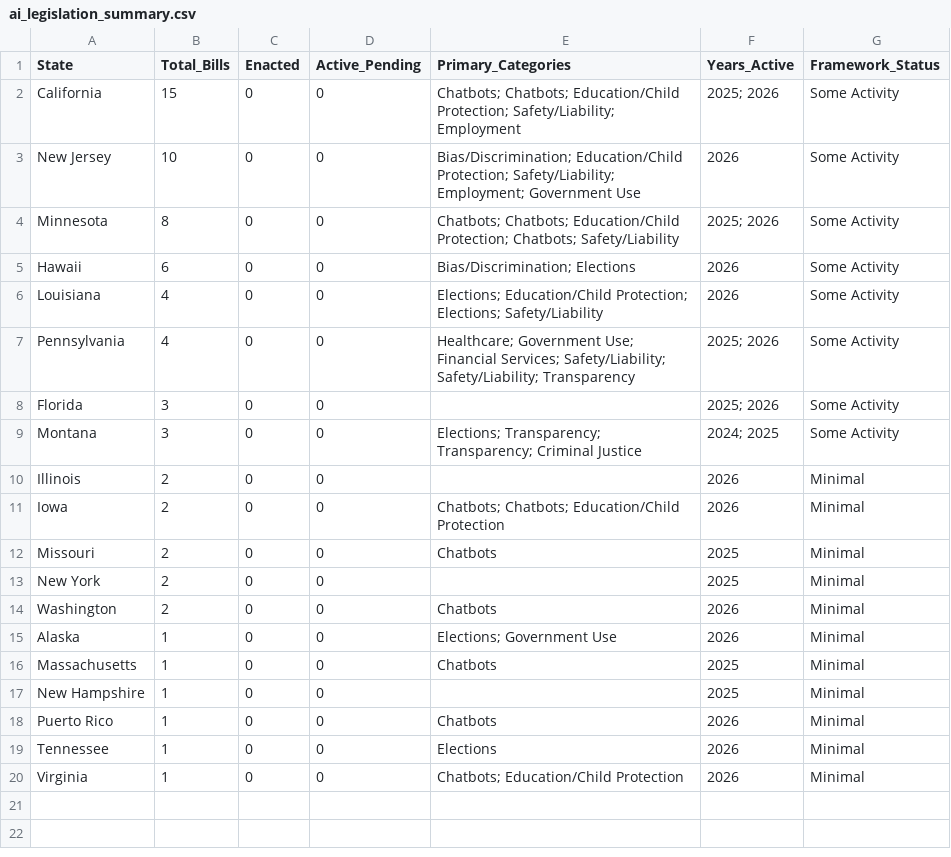
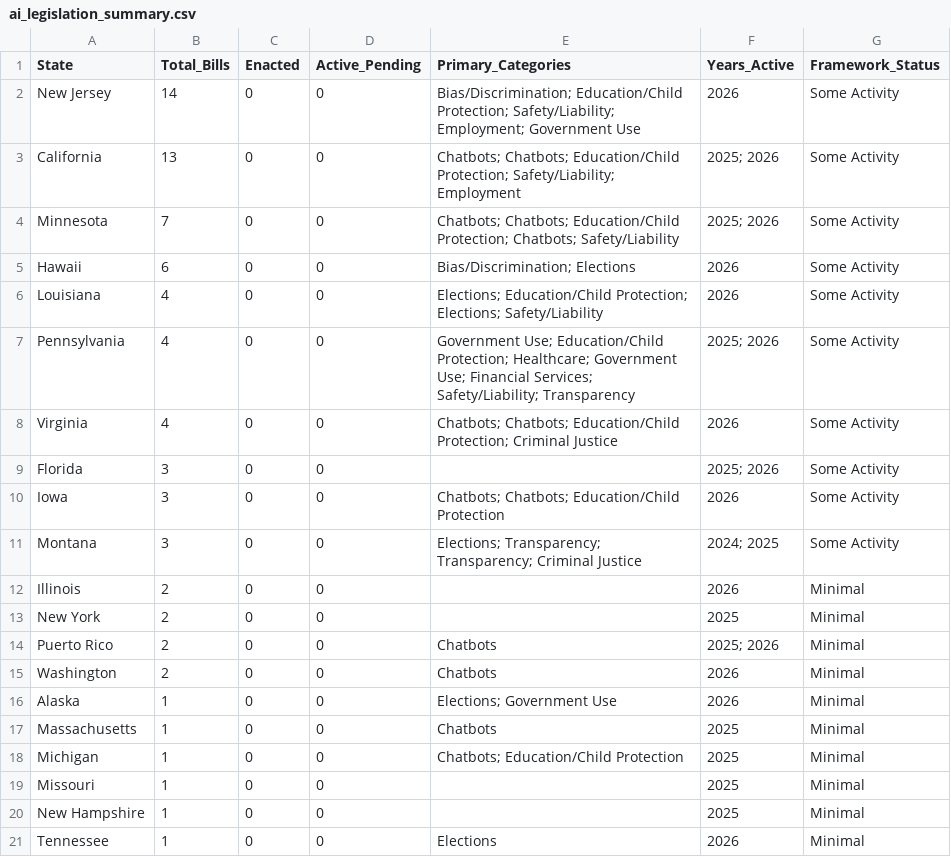
Before and after one commit to nikzei/state-ai-legislation-tracker, a CSV file: data/ai_legislation_summary.csv, drawn as a sheet.

```diff
--- a/data/ai_legislation_summary.csv
+++ b/data/ai_legislation_summary.csv
@@ -1,14 +1,15 @@
 State,Total_Bills,Enacted,Active_Pending,Primary_Categories,Years_Active,Framework_Status
-California,15,0,0,Chatbots; Chatbots; Education/Child Protection; Safety/Liability; Employment,2025; 2026,Some Activity
-New Jersey,10,0,0,Bias/Discrimination; Education/Child Protection; Safety/Liability; Employment; Government Use,2026,Some Activity
-Minnesota,8,0,0,Chatbots; Chatbots; Education/Child Protection; Chatbots; Safety/Liability,2025; 2026,Some Activity
+New Jersey,14,0,0,Bias/Discrimination; Education/Child Protection; Safety/Liability; Employment; Government Use,2026,Some Activity
+California,13,0,0,Chatbots; Chatbots; Education/Child Protection; Safety/Liability; Employment,2025; 2026,Some Activity
+Minnesota,7,0,0,Chatbots; Chatbots; Education/Child Protection; Chatbots; Safety/Liability,2025; 2026,Some Activity
 Hawaii,6,0,0,Bias/Discrimination; Elections,2026,Some Activity
 Louisiana,4,0,0,Elections; Education/Child Protection; Elections; Safety/Liability,2026,Some Activity
-Pennsylvania,4,0,0,Healthcare; Government Use; Financial Services; Safety/Liability; Safety/Liability; Transparency,2025; 2026,Some Activity
+Pennsylvania,4,0,0,Government Use; Education/Child Protection; Healthcare; Government Use; Financial Services; Safety/Liability; Transparency,2025; 2026,Some Activity
+Virginia,4,0,0,Chatbots; Chatbots; Education/Child Protection; Criminal Justice,2026,Some Activity
 Florida,3,0,0,,2025; 2026,Some Activity
+Iowa,3,0,0,Chatbots; Chatbots; Education/Child Protection,2026,Some Activity
 Montana,3,0,0,Elections; Transparency; Transparency; Criminal Justice,2024; 2025,Some Activity
 Illinois,2,0,0,,2026,Minimal
-Iowa,2,0,0,Chatbots; Chatbots; Education/Child Protection,2026,Minimal
-Missouri,2,0,0,Chatbots,2025,Minimal
 New York,2,0,0,,2025,Minimal
+Puerto Rico,2,0,0,Chatbots,2025; 2026,Minimal
 Washington,2,0,0,Chatbots,2026,Minimal
@@ -16,5 +17,5 @@ Alaska,1,0,0,Elections; Government Use,2026,Minimal
 Massachusetts,1,0,0,Chatbots,2025,Minimal
+Michigan,1,0,0,Chatbots; Education/Child Protection,2025,Minimal
+Missouri,1,0,0,,2025,Minimal
 New Hampshire,1,0,0,,2025,Minimal
-Puerto Rico,1,0,0,Chatbots,2026,Minimal
 Tennessee,1,0,0,Elections,2026,Minimal
-Virginia,1,0,0,Chatbots; Education/Child Protection,2026,Minimal
```
Also changed, not shown: data/ai_legislation_bills.csv.
